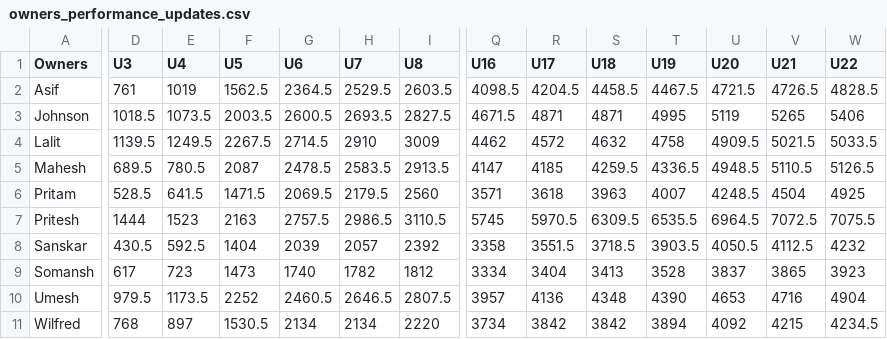
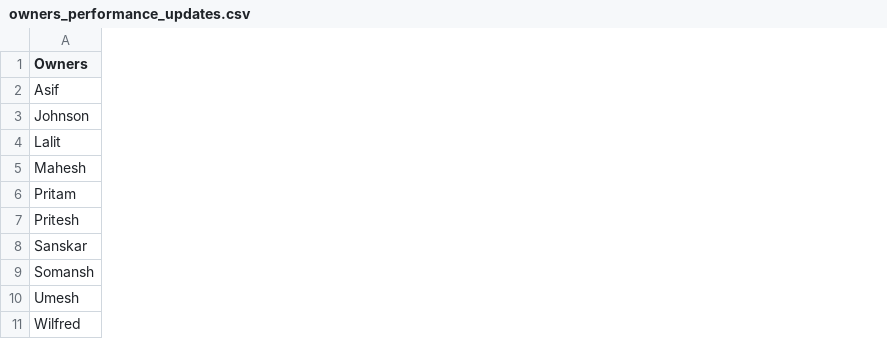
Before and after one commit to AsifCodeBank123/ipl-fantasy-dashboard, a CSV file: owners_performance_updates.csv, drawn as a sheet; only a part is shown, gaps mark what is left out; removed rows and columns are numbered as before the commit, all else as after; the diff covers the shown part only; the diff names each change by its address in the sheet, - before the commit and + after, or states it on an @@ line.

```diff
--- a/owners_performance_updates.csv
+++ b/owners_performance_updates.csv
-column D (U3), rows 2-11: 761 | 1018.5 | 1139.5 | 689.5 | 528.5 | 1444 | 430.5 | 617 | 979.5 | 768
-column E (U4), rows 2-11: 1019 | 1073.5 | 1249.5 | 780.5 | 641.5 | 1523 | 592.5 | 723 | 1173.5 | 897
-column F (U5), rows 2-11: 1562.5 | 2003.5 | 2267.5 | 2087 | 1471.5 | 2163 | 1404 | 1473 | 2252 | 1530.5
-column G (U6), rows 2-11: 2364.5 | 2600.5 | 2714.5 | 2478.5 | 2069.5 | 2757.5 | 2039 | 1740 | 2460.5 | 2134
-column H (U7), rows 2-11: 2529.5 | 2693.5 | 2910 | 2583.5 | 2179.5 | 2986.5 | 2057 | 1782 | 2646.5 | 2134
-column I (U8), rows 2-11: 2603.5 | 2827.5 | 3009 | 2913.5 | 2560 | 3110.5 | 2392 | 1812 | 2807.5 | 2220
-column Q (U16), rows 2-11: 4098.5 | 4671.5 | 4462 | 4147 | 3571 | 5745 | 3358 | 3334 | 3957 | 3734
-column R (U17), rows 2-11: 4204.5 | 4871 | 4572 | 4185 | 3618 | 5970.5 | 3551.5 | 3404 | 4136 | 3842
-column S (U18), rows 2-11: 4458.5 | 4871 | 4632 | 4259.5 | 3963 | 6309.5 | 3718.5 | 3413 | 4348 | 3842
-column T (U19), rows 2-11: 4467.5 | 4995 | 4758 | 4336.5 | 4007 | 6535.5 | 3903.5 | 3528 | 4390 | 3894
-column U (U20), rows 2-11: 4721.5 | 5119 | 4909.5 | 4948.5 | 4248.5 | 6964.5 | 4050.5 | 3837 | 4653 | 4092
-column V (U21), rows 2-11: 4726.5 | 5265 | 5021.5 | 5110.5 | 4504 | 7072.5 | 4112.5 | 3865 | 4716 | 4215
-column W (U22), rows 2-11: 4828.5 | 5406 | 5033.5 | 5126.5 | 4925 | 7075.5 | 4232 | 3923 | 4904 | 4234.5
```
Also changed, not shown: 1 added column, 6 removed columns and 10 edited cells elsewhere in this file, points.csv.
